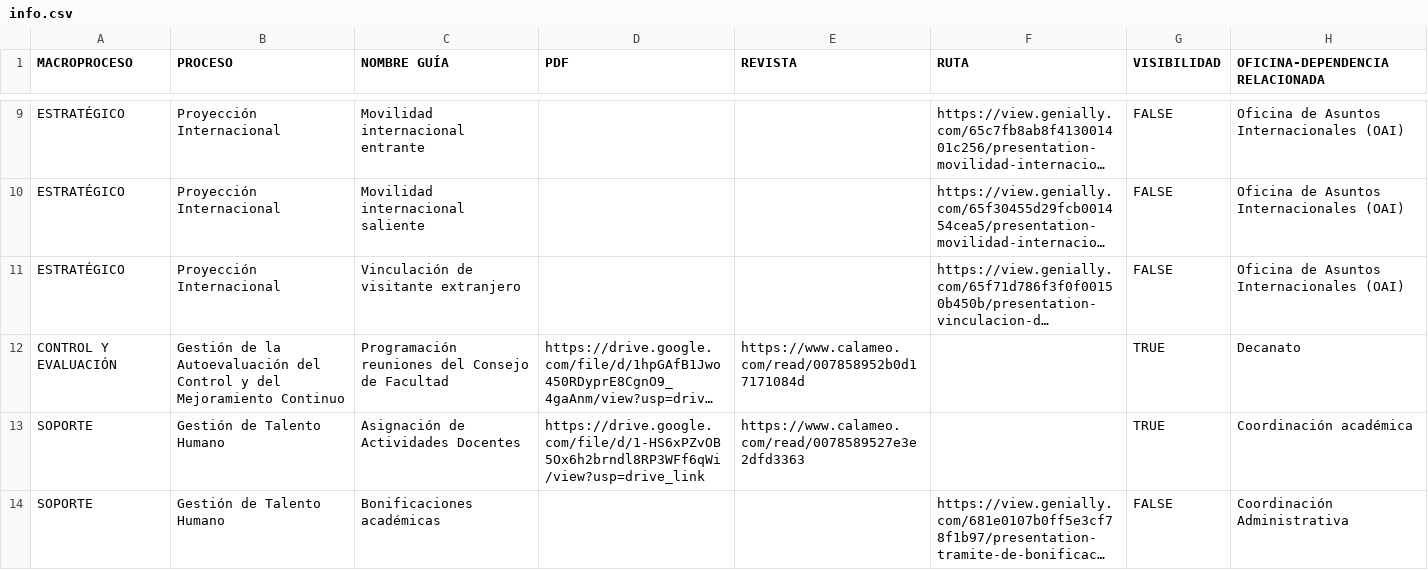
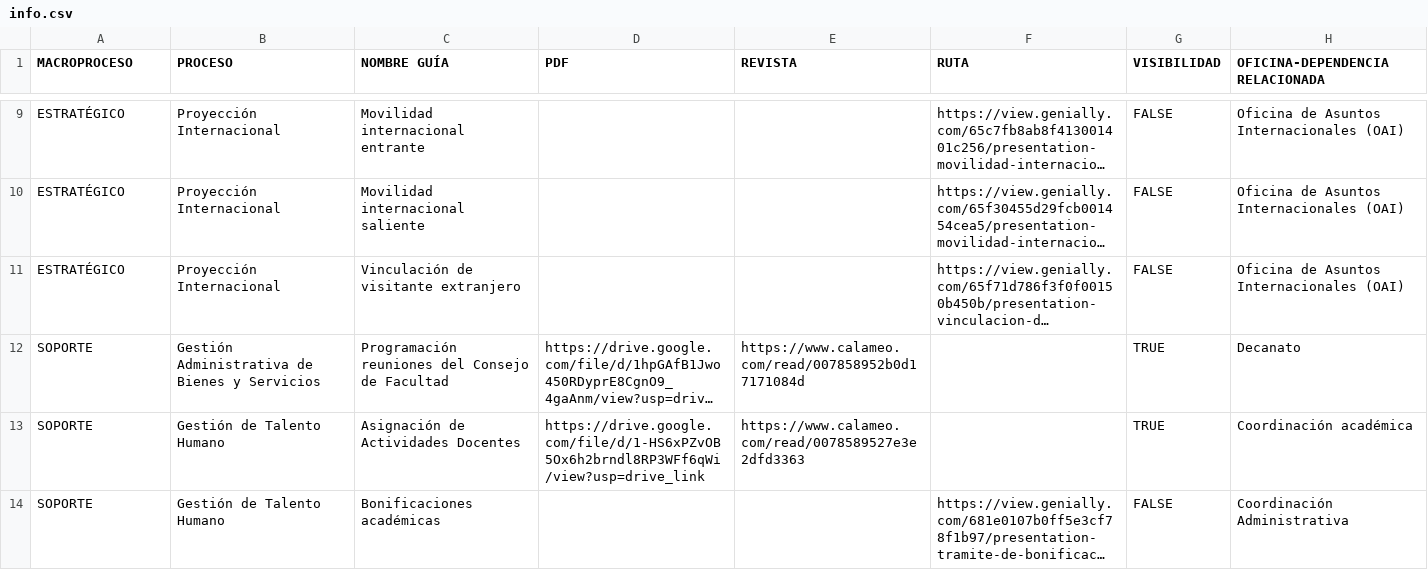
Before and after one commit to calidadunivalle/functions, a CSV file: info.csv, drawn as a sheet; only a part is shown, gaps mark what is left out; long unchanged cells end in …; the diff names each change by its address in the sheet, - before the commit and + after, or states it on an @@ line.

Commit message:
Update info.csv :: 11/12/2025 :: -C

```diff
--- a/info.csv
+++ b/info.csv
-A12 (MACROPROCESO): CONTROL Y EVALUACIÓN
+A12 (MACROPROCESO): SOPORTE
-B12 (PROCESO): Gestión de la Autoevaluación del Control y del Mejoramiento Continuo
+B12 (PROCESO): Gestión Administrativa de Bienes y Servicios
```
